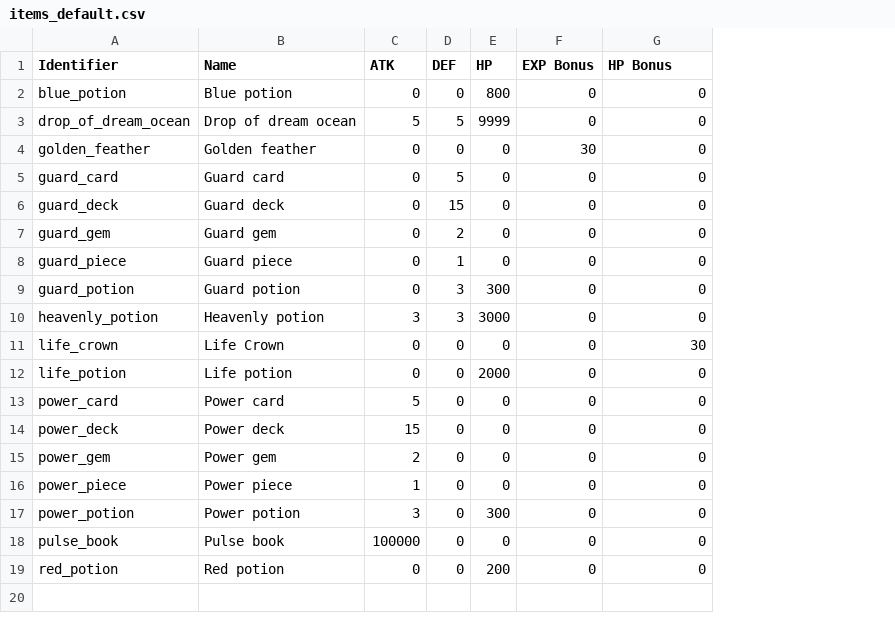
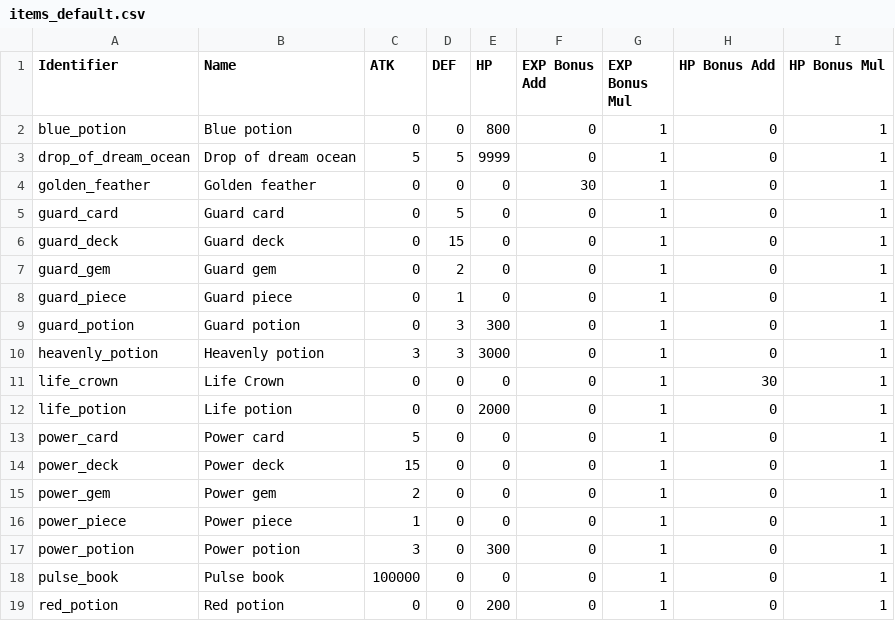
Before and after one commit to archiloque/tactical-nexus, a CSV file: items_default.csv, drawn as a sheet; addresses are those after the commit; the diff names each change by its address in the sheet, - before the commit and + after, or states it on an @@ line.

```diff
--- a/items_default.csv
+++ b/items_default.csv
+column G (EXP Bonus Mul), rows 2-19: all 1
+column I (HP Bonus Mul), rows 2-19: all 1
-F1: EXP Bonus
+F1: EXP Bonus Add
-H1: HP Bonus
+H1: HP Bonus Add
```
Also changed, not shown: items_per_tower.csv, 16 other files.
